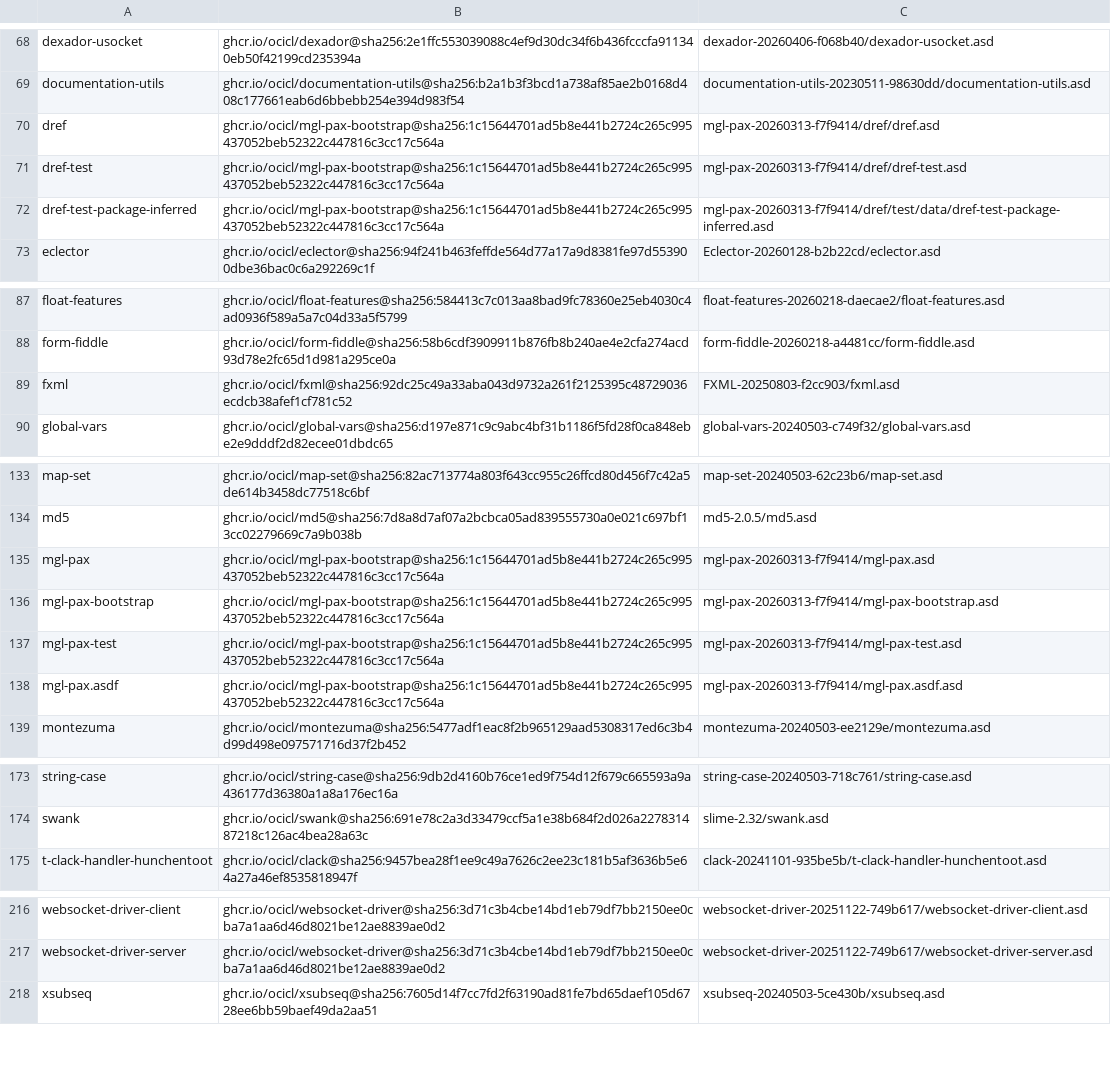
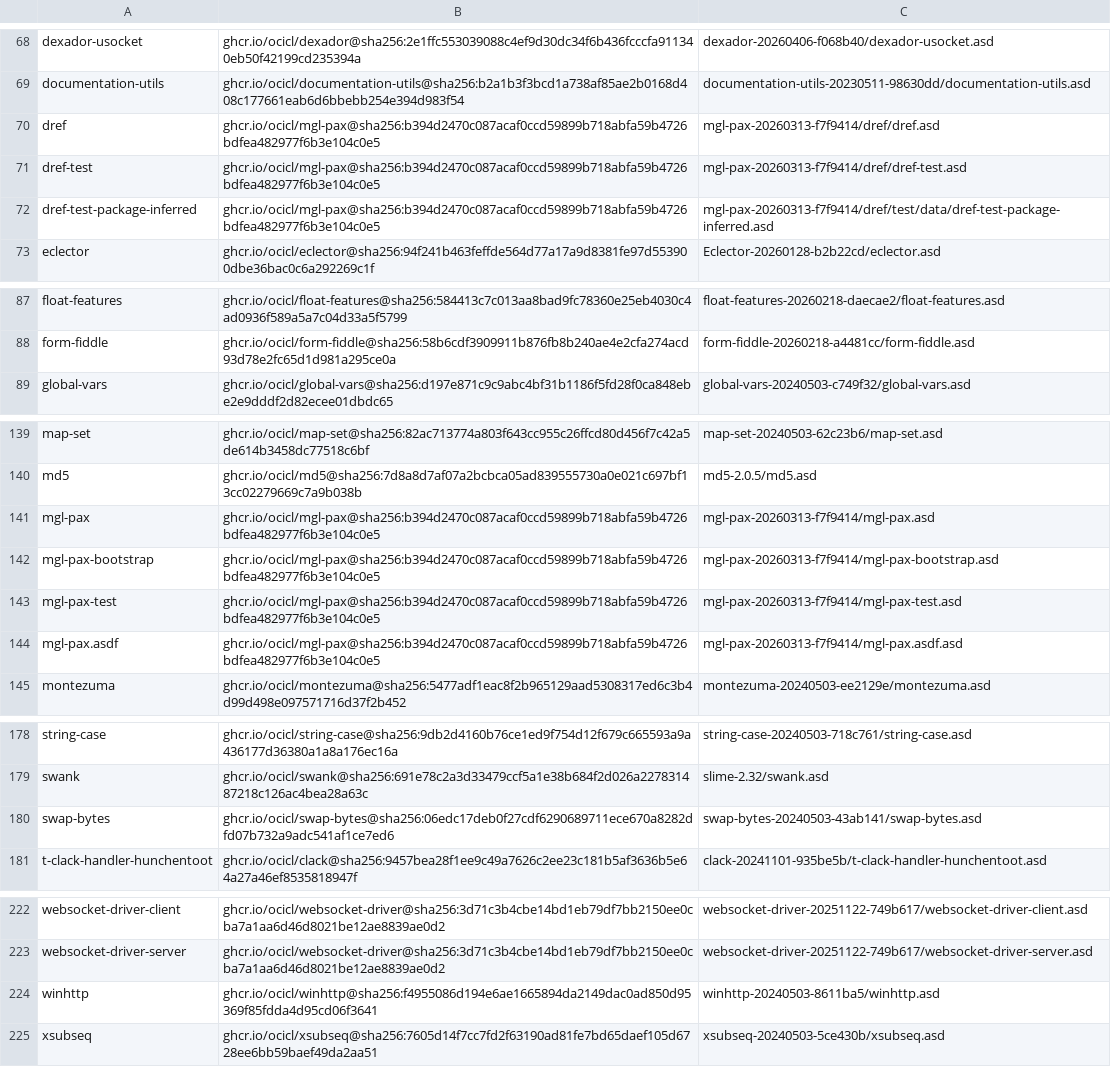
Before and after one commit to bhwdev/project-isidore, a CSV file: ocicl.csv, drawn as a sheet; only a part is shown, gaps mark what is left out; the diff covers the shown part only.

```diff
--- a/ocicl.csv
+++ b/ocicl.csv
@@ -69,5 +69,5 @@ dexador-usocket, ghcr.io/ocicl/dexador@sha256:2e1ffc553039088c4ef9d30dc34f6b436f
 documentation-utils, ghcr.io/ocicl/documentation-utils@sha256:b2a1b3f3bcd1a738af85ae2b0168d408c177661eab6d6bbebb254e394d983f54, documentation-utils-20230511-98630dd/documentation-utils.asd
-dref, ghcr.io/ocicl/mgl-pax-bootstrap@sha256:1c15644701ad5b8e441b2724c265c995437052beb52322c447816c3cc17c564a, mgl-pax-20260313-f7f9414/dref/dref.asd
-dref-test, ghcr.io/ocicl/mgl-pax-bootstrap@sha256:1c15644701ad5b8e441b2724c265c995437052beb52322c447816c3cc17c564a, mgl-pax-20260313-f7f9414/dref/dref-test.asd
-dref-test-package-inferred, ghcr.io/ocicl/mgl-pax-bootstrap@sha256:1c15644701ad5b8e441b2724c265c995437052beb52322c447816c3cc17c564a, mgl-pax-20260313-f7f9414/dref/test/data/dref-test-package-inferred.asd
+dref, ghcr.io/ocicl/mgl-pax@sha256:b394d2470c087acaf0ccd59899b718abfa59b4726bdfea482977f6b3e104c0e5, mgl-pax-20260313-f7f9414/dref/dref.asd
+dref-test, ghcr.io/ocicl/mgl-pax@sha256:b394d2470c087acaf0ccd59899b718abfa59b4726bdfea482977f6b3e104c0e5, mgl-pax-20260313-f7f9414/dref/dref-test.asd
+dref-test-package-inferred, ghcr.io/ocicl/mgl-pax@sha256:b394d2470c087acaf0ccd59899b718abfa59b4726bdfea482977f6b3e104c0e5, mgl-pax-20260313-f7f9414/dref/test/data/dref-test-package-inferred.asd
 eclector, ghcr.io/ocicl/eclector@sha256:94f241b463feffde564d77a17a9d8381fe97d553900dbe36bac0c6a292269c1f, Eclector-20260128-b2b22cd/eclector.asd
@@ -88,3 +88,2 @@ float-features, ghcr.io/ocicl/float-features@sha256:584413c7c013aa8bad9fc78360e2
 form-fiddle, ghcr.io/ocicl/form-fiddle@sha256:58b6cdf3909911b876fb8b240ae4e2cfa274acd93d78e2fc65d1d981a295ce0a, form-fiddle-20260218-a4481cc/form-fiddle.asd
-fxml, ghcr.io/ocicl/fxml@sha256:92dc25c49a33aba043d9732a261f2125395c48729036ecdcb38afef1cf781c52, FXML-20250803-f2cc903/fxml.asd
 global-vars, ghcr.io/ocicl/global-vars@sha256:d197e871c9c9abc4bf31b1186f5fd28f0ca848ebe2e9dddf2d82ecee01dbdc65, global-vars-20240503-c749f32/global-vars.asd
@@ -134,6 +140,6 @@ map-set, ghcr.io/ocicl/map-set@sha256:82ac713774a803f643cc955c26ffcd80d456f7c42a
 md5, ghcr.io/ocicl/md5@sha256:7d8a8d7af07a2bcbca05ad839555730a0e021c697bf13cc02279669c7a9b038b, md5-2.0.5/md5.asd
-mgl-pax, ghcr.io/ocicl/mgl-pax-bootstrap@sha256:1c15644701ad5b8e441b2724c265c995437052beb52322c447816c3cc17c564a, mgl-pax-20260313-f7f9414/mgl-pax.asd
-mgl-pax-bootstrap, ghcr.io/ocicl/mgl-pax-bootstrap@sha256:1c15644701ad5b8e441b2724c265c995437052beb52322c447816c3cc17c564a, mgl-pax-20260313-f7f9414/mgl-pax-bootstrap.asd
-mgl-pax-test, ghcr.io/ocicl/mgl-pax-bootstrap@sha256:1c15644701ad5b8e441b2724c265c995437052beb52322c447816c3cc17c564a, mgl-pax-20260313-f7f9414/mgl-pax-test.asd
-mgl-pax.asdf, ghcr.io/ocicl/mgl-pax-bootstrap@sha256:1c15644701ad5b8e441b2724c265c995437052beb52322c447816c3cc17c564a, mgl-pax-20260313-f7f9414/mgl-pax.asdf.asd
+mgl-pax, ghcr.io/ocicl/mgl-pax@sha256:b394d2470c087acaf0ccd59899b718abfa59b4726bdfea482977f6b3e104c0e5, mgl-pax-20260313-f7f9414/mgl-pax.asd
+mgl-pax-bootstrap, ghcr.io/ocicl/mgl-pax@sha256:b394d2470c087acaf0ccd59899b718abfa59b4726bdfea482977f6b3e104c0e5, mgl-pax-20260313-f7f9414/mgl-pax-bootstrap.asd
+mgl-pax-test, ghcr.io/ocicl/mgl-pax@sha256:b394d2470c087acaf0ccd59899b718abfa59b4726bdfea482977f6b3e104c0e5, mgl-pax-20260313-f7f9414/mgl-pax-test.asd
+mgl-pax.asdf, ghcr.io/ocicl/mgl-pax@sha256:b394d2470c087acaf0ccd59899b718abfa59b4726bdfea482977f6b3e104c0e5, mgl-pax-20260313-f7f9414/mgl-pax.asdf.asd
 montezuma, ghcr.io/ocicl/montezuma@sha256:5477adf1eac8f2b965129aad5308317ed6c3b4d99d498e097571716d37f2b452, montezuma-20240503-ee2129e/montezuma.asd
@@ -174,2 +179,3 @@ string-case, ghcr.io/ocicl/string-case@sha256:9db2d4160b76ce1ed9f754d12f679c6655
 swank, ghcr.io/ocicl/swank@sha256:691e78c2a3d33479ccf5a1e38b684f2d026a227831487218c126ac4bea28a63c, slime-2.32/swank.asd
+swap-bytes, ghcr.io/ocicl/swap-bytes@sha256:06edc17deb0f27cdf6290689711ece670a8282dfd07b732a9adc541af1ce7ed6, swap-bytes-20240503-43ab141/swap-bytes.asd
 t-clack-handler-hunchentoot, ghcr.io/ocicl/clack@sha256:9457bea28f1ee9c49a7626c2ee23c181b5af3636b5e64a27a46ef8535818947f, clack-20241101-935be5b/t-clack-handler-hunchentoot.asd
@@ -217,2 +223,3 @@ websocket-driver-client, ghcr.io/ocicl/websocket-driver@sha256:3d71c3b4cbe14bd1e
 websocket-driver-server, ghcr.io/ocicl/websocket-driver@sha256:3d71c3b4cbe14bd1eb79df7bb2150ee0cba7a1aa6d46d8021be12ae8839ae0d2, websocket-driver-20251122-749b617/websocket-driver-server.asd
+winhttp, ghcr.io/ocicl/winhttp@sha256:f4955086d194e6ae1665894da2149dac0ad850d95369f85fdda4d95cd06f3641, winhttp-20240503-8611ba5/winhttp.asd
 xsubseq, ghcr.io/ocicl/xsubseq@sha256:7605d14f7cc7fd2f63190ad81fe7bd65daef105d6728ee6bb59baef49da2aa51, xsubseq-20240503-5ce430b/xsubseq.asd
```
Also changed, not shown: 7 added rows, 1 removed row and 32 edited cells elsewhere in this file, 11 other files.
